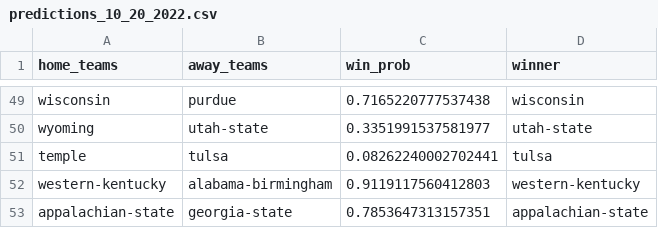
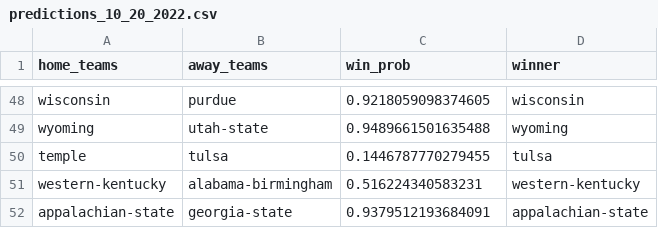
Before and after one commit to mbcalli/college-football-win-predictions, a CSV file: predictions/predictions_10_20_2022.csv, drawn as a sheet; only a part is shown, gaps mark what is left out; addresses are those after the commit; the diff covers the shown part only; the diff names each change by its address in the sheet, - before the commit and + after, or states it on an @@ line.

```diff
--- a/predictions/predictions_10_20_2022.csv
+++ b/predictions/predictions_10_20_2022.csv
-C48 (win_prob): 0.7165220777537438
+C48 (win_prob): 0.9218059098374605
-C49 (win_prob): 0.3351991537581977
+C49 (win_prob): 0.9489661501635488
-D49 (winner): utah-state
+D49 (winner): wyoming
-C50 (win_prob): 0.08262240002702441
+C50 (win_prob): 0.1446787770279455
-C51 (win_prob): 0.9119117560412803
+C51 (win_prob): 0.516224340583231
-C52 (win_prob): 0.7853647313157351
+C52 (win_prob): 0.9379512193684091
```
Also changed, not shown: 1 removed row and 63 edited cells elsewhere in this file, data/defense.csv, data/offense.csv, 7 other files.
